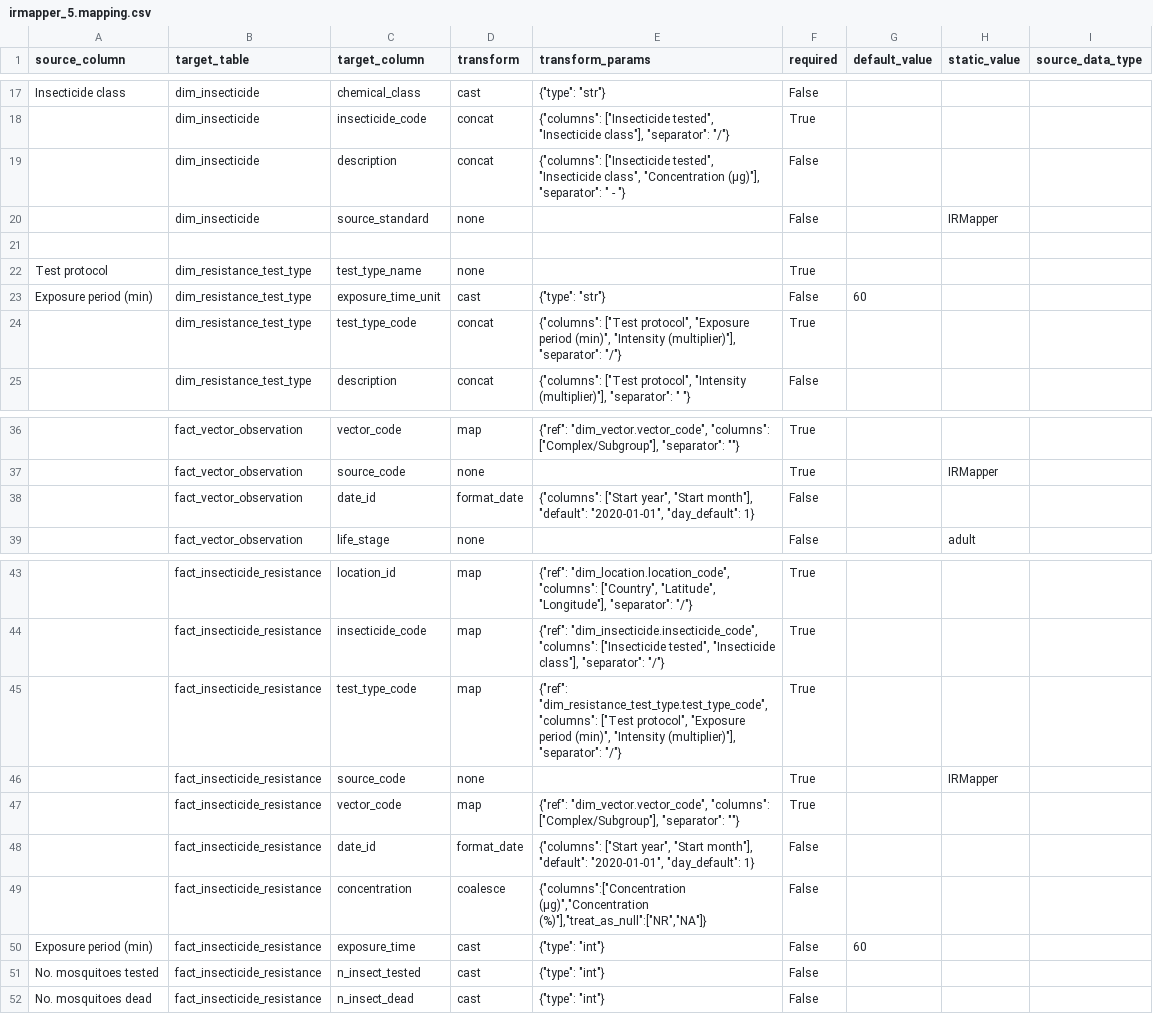
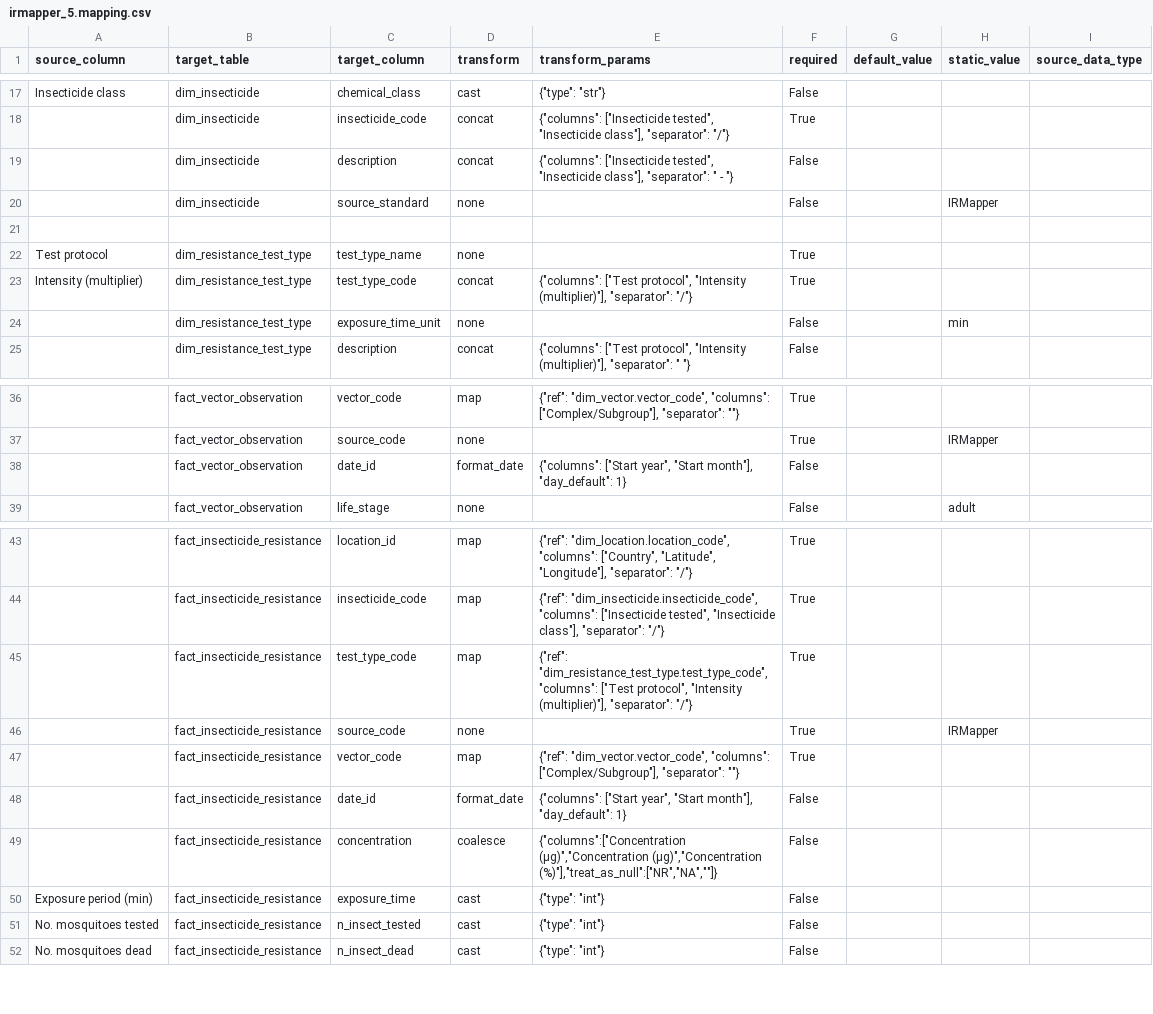
Before and after one commit to Vansnoden/vbd-cdm, a CSV file: data-integration/mappings/irmapper_5.mapping.csv, drawn as a sheet; only a part is shown, gaps mark what is left out; removed rows and columns are numbered as before the commit, all else as after; the diff names each change by its address in the sheet, - before the commit and + after, or states it on an @@ line.

```diff
--- a/data-integration/mappings/irmapper_5.mapping.csv
+++ b/data-integration/mappings/irmapper_5.mapping.csv
-E19 (transform_params): …tested", "Insecticide class", "Concentration (µg)"], "separator": "…
+E19 (transform_params): …tested", "Insecticide class"], "separator": "…
-row 23: Exposure period (min) | dim_resistance_test_type | exposure_time_unit | cast | {"type": "str"} | False | 60
-A23 (source_column): (empty)
+A23 (source_column): Intensity (multiplier)
-E23 (transform_params): …["Test protocol", "Exposure period (min)", "Intensity (multiplier)"],…
+E23 (transform_params): …["Test protocol", "Intensity (multiplier)"],…
+row 24:  | dim_resistance_test_type | exposure_time_unit | none |  | False |  | min
-E38 (transform_params): …"Start month"], "default": "2020-01-01", "day_default": 1}
+E38 (transform_params): …"Start month"], "day_default": 1}
-E45 (transform_params): …["Test protocol", "Exposure period (min)", "Intensity (multiplier)"],…
+E45 (transform_params): …["Test protocol", "Intensity (multiplier)"],…
-E48 (transform_params): …"Start month"], "default": "2020-01-01", "day_default": 1}
+E48 (transform_params): …"Start month"], "day_default": 1}
-E49 (transform_params): {"columns":["Concentration (µg)","Concentration (%)"],"treat_as_null":["NR","NA"]}
+E49 (transform_params): {"columns":["Concentration (µg)","Concentration (μg)","Concentration (%)"],"treat_as_null":["NR","NA",""]}
-G50 (default_value): 60
+G50 (default_value): (empty)
```
Also changed, not shown: data-integration/mappings/irmapper_1.mapping.csv, data-integration/mappings/irmapper_2.mapping.csv, 16 other files.
